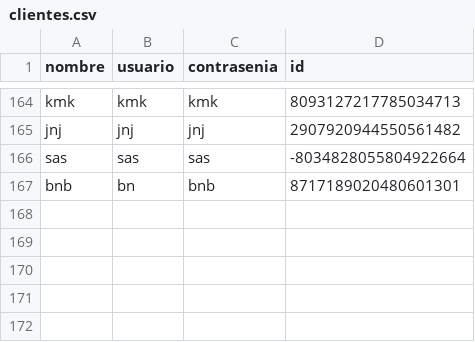
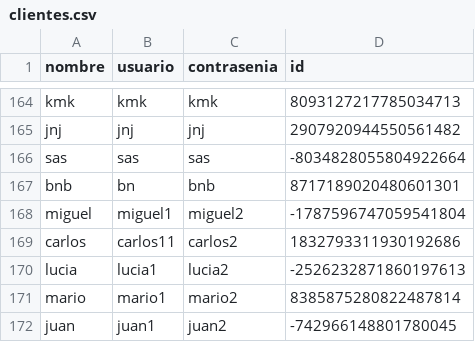
Before and after one commit to joseluis031/patrones_estructurales, a CSV file: Pizzeria/Datos/clientes.csv, drawn as a sheet; only a part is shown, gaps mark what is left out.

```diff
--- a/Pizzeria/Datos/clientes.csv
+++ b/Pizzeria/Datos/clientes.csv
@@ -167 +167,6 @@ sas,sas,sas,-8034828055804922664
 bnb,bn,bnb,8717189020480601301
+miguel,miguel1,miguel2,-1787596747059541804
+carlos,carlos11,carlos2,1832793311930192686
+lucia,lucia1,lucia2,-2526232871860197613
+mario,mario1,mario2,8385875280822487814
+juan,juan1,juan2,-742966148801780045
```
Also changed, not shown: Pizzeria/Datos/combos_menupredet.csv, Pizzeria/Datos/pedido_pizzapers.csv, 5 other files.
